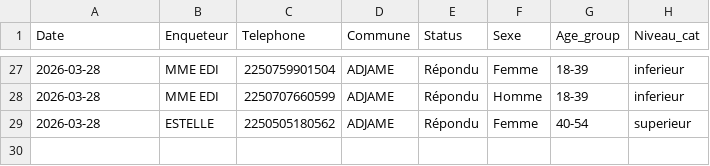
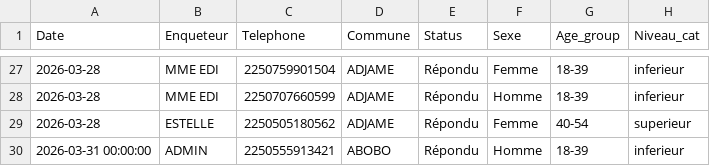
Before and after one commit to MCMy2026/app_paneliste, a CSV file: data/appels_saisis.csv, drawn as a sheet; only a part is shown, gaps mark what is left out.

Commit message:
Update data (attempt 1)

```diff
--- a/data/appels_saisis.csv
+++ b/data/appels_saisis.csv
@@ -29 +29,2 @@ Date,Enqueteur,Telephone,Commune,Status,Sexe,Age_group,Niveau_cat
 2026-03-28,ESTELLE,2250505180562,ADJAME,Répondu,Femme,40-54,superieur
+2026-03-31 00:00:00,ADMIN,2250555913421,ABOBO,Répondu,Homme,18-39,inferieur
```
